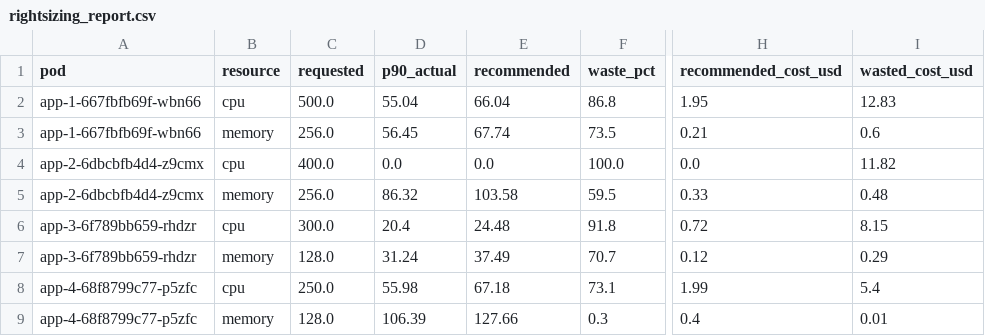
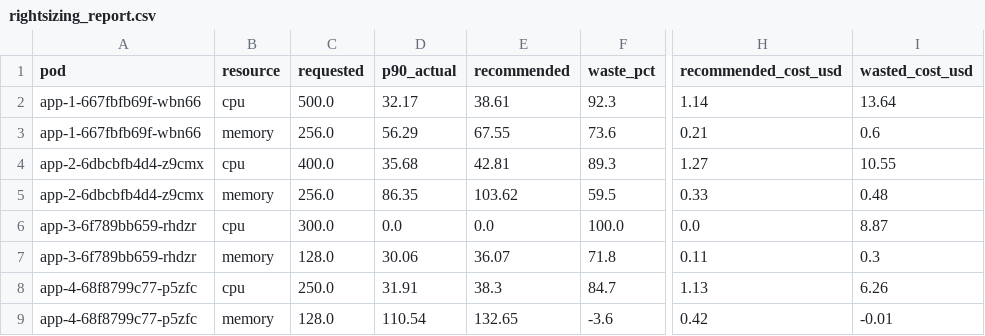
Before and after one commit to Tanmayananda-Sahoo/cloud-project, a CSV file: k8s-rightsizing-advisor/scripts/rightsizing_report.csv, drawn as a sheet; only a part is shown, gaps mark what is left out; the diff names each change by its address in the sheet, - before the commit and + after, or states it on an @@ line.

Commit message:
Add CloudWatch publishing functionality and update reports
- Implemented cloudwatch_publisher.py to publish metrics to Amazon CloudWatch.
- Integrated CloudWatch publishing in main.py after local metrics are processed.
- Added test cases for CloudWatch metrics in test_cloudwatch_publisher.py.
- Updated rightsizing_report.csv and rightsizing_report.json with new data.
- Removed obsolete Review01.pdf and added cloud_review_second.pdf.

```diff
--- a/k8s-rightsizing-advisor/scripts/rightsizing_report.csv
+++ b/k8s-rightsizing-advisor/scripts/rightsizing_report.csv
-D2 (p90_actual): 55.04
+D2 (p90_actual): 32.17
-E2 (recommended): 66.04
+E2 (recommended): 38.61
-F2 (waste_pct): 86.8
+F2 (waste_pct): 92.3
-H2 (recommended_cost_usd): 1.95
+H2 (recommended_cost_usd): 1.14
-I2 (wasted_cost_usd): 12.83
+I2 (wasted_cost_usd): 13.64
-D3 (p90_actual): 56.45
+D3 (p90_actual): 56.29
-E3 (recommended): 67.74
+E3 (recommended): 67.55
-F3 (waste_pct): 73.5
+F3 (waste_pct): 73.6
-D4 (p90_actual): 0.0
+D4 (p90_actual): 35.68
-E4 (recommended): 0.0
+E4 (recommended): 42.81
-F4 (waste_pct): 100.0
+F4 (waste_pct): 89.3
-H4 (recommended_cost_usd): 0.0
+H4 (recommended_cost_usd): 1.27
-I4 (wasted_cost_usd): 11.82
+I4 (wasted_cost_usd): 10.55
-D5 (p90_actual): 86.32
+D5 (p90_actual): 86.35
-E5 (recommended): 103.58
+E5 (recommended): 103.62
-D6 (p90_actual): 20.4
+D6 (p90_actual): 0.0
-E6 (recommended): 24.48
+E6 (recommended): 0.0
-F6 (waste_pct): 91.8
+F6 (waste_pct): 100.0
-H6 (recommended_cost_usd): 0.72
+H6 (recommended_cost_usd): 0.0
-I6 (wasted_cost_usd): 8.15
+I6 (wasted_cost_usd): 8.87
-D7 (p90_actual): 31.24
+D7 (p90_actual): 30.06
-E7 (recommended): 37.49
+E7 (recommended): 36.07
-F7 (waste_pct): 70.7
+F7 (waste_pct): 71.8
-H7 (recommended_cost_usd): 0.12
+H7 (recommended_cost_usd): 0.11
-I7 (wasted_cost_usd): 0.29
+I7 (wasted_cost_usd): 0.3
-D8 (p90_actual): 55.98
+D8 (p90_actual): 31.91
-E8 (recommended): 67.18
+E8 (recommended): 38.3
-F8 (waste_pct): 73.1
+F8 (waste_pct): 84.7
-H8 (recommended_cost_usd): 1.99
+H8 (recommended_cost_usd): 1.13
-I8 (wasted_cost_usd): 5.4
+I8 (wasted_cost_usd): 6.26
-D9 (p90_actual): 106.39
+D9 (p90_actual): 110.54
-E9 (recommended): 127.66
+E9 (recommended): 132.65
-F9 (waste_pct): 0.3
+F9 (waste_pct): -3.6
-H9 (recommended_cost_usd): 0.4
+H9 (recommended_cost_usd): 0.42
-I9 (wasted_cost_usd): 0.01
+I9 (wasted_cost_usd): -0.01
```
Also changed, not shown: 7 other files.
